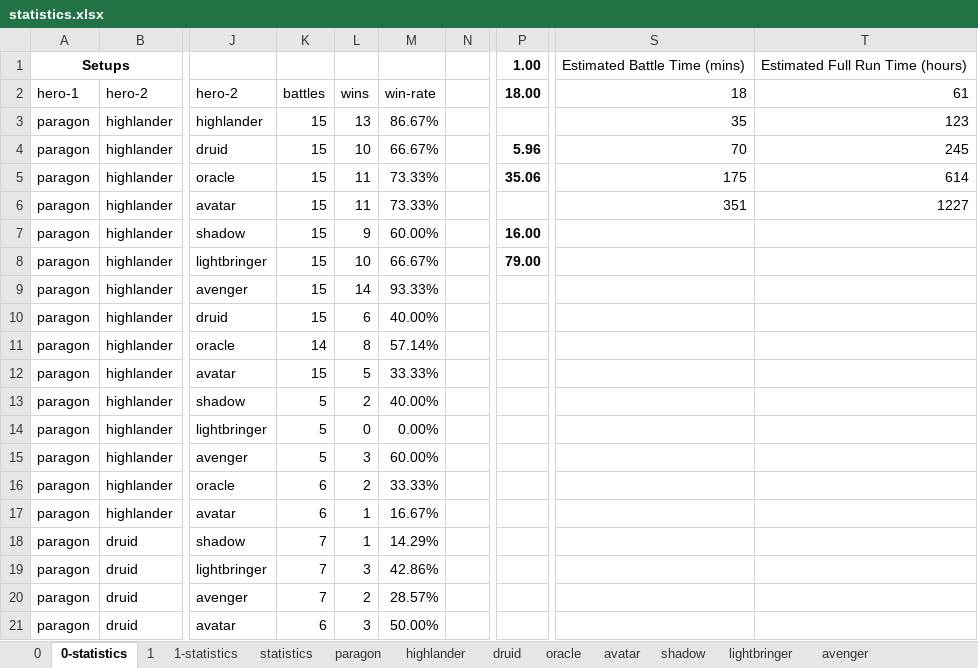
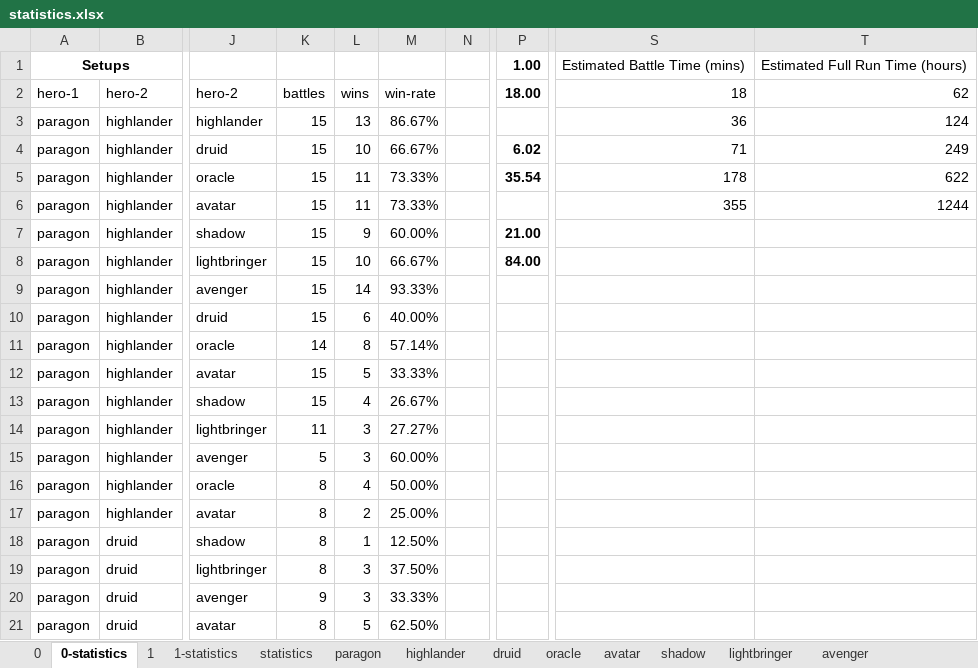
Before and after one commit to losferwords/astaria-bot-backend, an Excel workbook: statistics.xlsx, sheet 0-statistics, drawn as a sheet; only a part is shown, gaps mark what is left out; values as stored, in another font and other column widths than the file's, no borders; conditional formats and table styles not drawn; the diff covers the shown part only; the diff names each change by its address in the sheet, - before the commit and + after, or states it on an @@ line.

```diff
--- a/statistics.xlsx (sheet 0-statistics)
+++ b/statistics.xlsx (sheet 0-statistics)
-T2: 61
+T2: 62
-S3 (18): 35
+S3 (18): 36
-T3 (62): 123
+T3 (62): 124
-P4 (18.00): 5.96
+P4 (18.00): 6.02
-S4 (18): 70
+S4 (18): 71
-T4 (62): 245
+T4 (62): 249
-P5 (18.00): 35.06
+P5 (18.00): 35.54
-S5 (18): 175
+S5 (18): 178
-T5 (62): 614
+T5 (62): 622
-S6 (18): 351
+S6 (18): 355
-T6 (62): 1227
+T6 (62): 1244
-P7 (18.00): 16.00
+P7 (18.00): 21.00
-P8 (18.00): 79.00
+P8 (18.00): 84.00
-K13 (battles): 5
+K13 (battles): 15
-L13 (wins): 2
+L13 (wins): 4
-M13 (win-rate): 40.00%
+M13 (win-rate): 26.67%
-K14 (battles): 5
+K14 (battles): 11
-L14 (wins): 0
+L14 (wins): 3
-M14 (win-rate): 0.00%
+M14 (win-rate): 27.27%
-K16:K17 (battles): 6
+K16:K17 (battles): 8
-L16 (wins): 2
+L16 (wins): 4
-M16 (win-rate): 33.33%
+M16 (win-rate): 50.00%
-L17 (wins): 1
+L17 (wins): 2
-M17 (win-rate): 16.67%
+M17 (win-rate): 25.00%
-K18:K19 (battles): 7
+K18:K19 (battles): 8
-M18 (win-rate): 14.29%
+M18 (win-rate): 12.50%
-M19 (win-rate): 42.86%
+M19 (win-rate): 37.50%
-K20 (battles): 7
+K20 (battles): 9
-L20 (wins): 2
+L20 (wins): 3
-M20 (win-rate): 28.57%
+M20 (win-rate): 33.33%
-K21 (battles): 6
+K21 (battles): 8
-L21 (wins): 3
+L21 (wins): 5
-M21 (win-rate): 50.00%
+M21 (win-rate): 62.50%
```
Also changed, not shown: 49 edited cells elsewhere in this sheet, sheet 1, sheet 0, sheet druid, sheet lightbringer, sheet avenger, sheet highlander, 6 more sheets.
